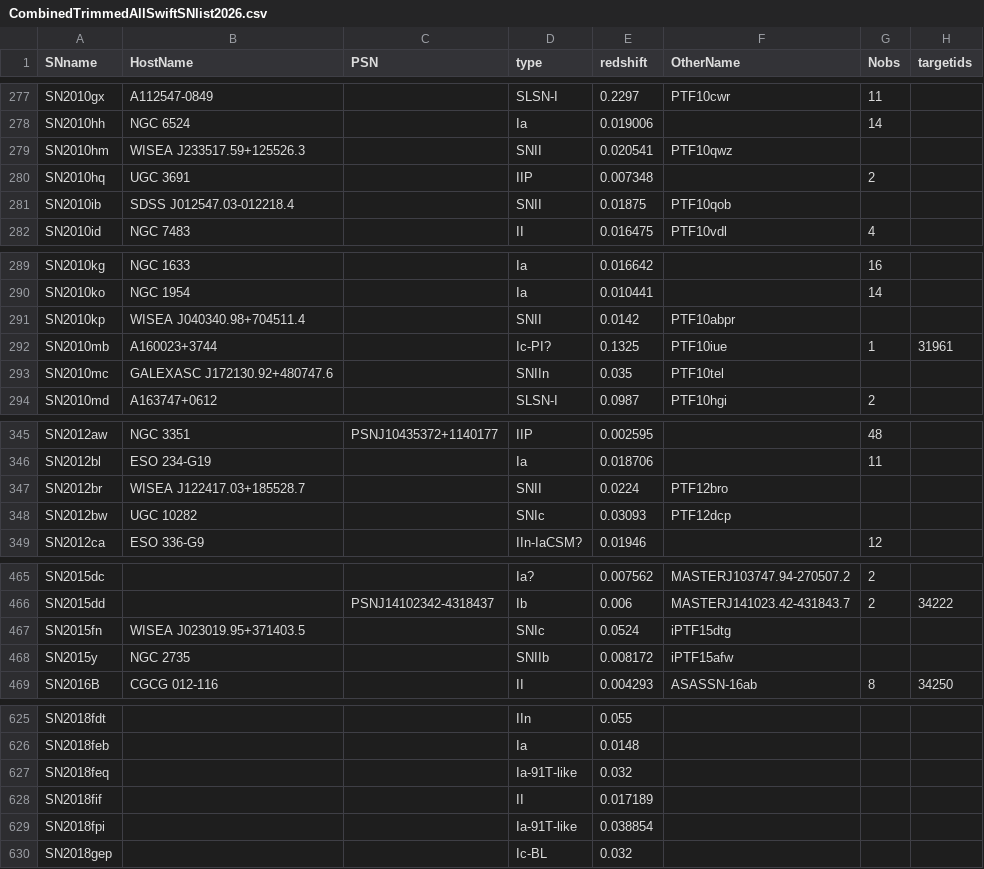
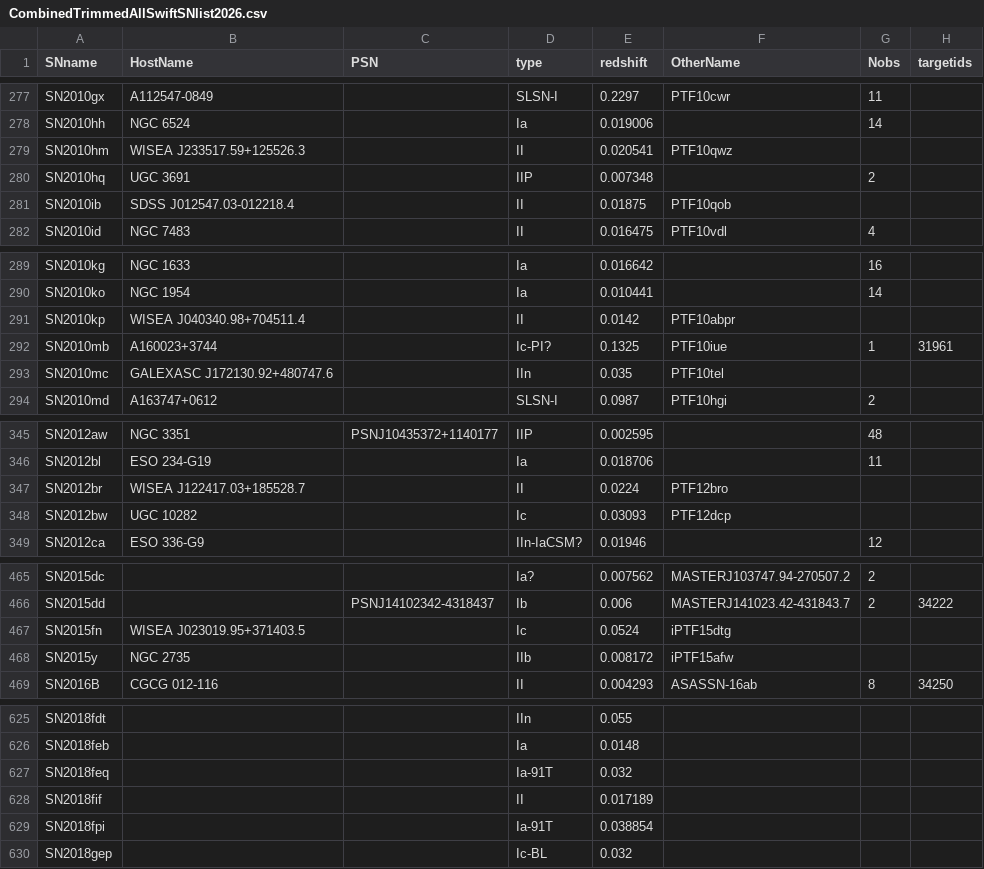
Before and after one commit to pbrown801/SOUSA, a CSV file: database/CombinedTrimmedAllSwiftSNlist2026.csv, drawn as a sheet; only a part is shown, gaps mark what is left out; the diff covers the shown part only; the diff names each change by its address in the sheet, - before the commit and + after, or states it on an @@ line.

```diff
--- a/database/CombinedTrimmedAllSwiftSNlist2026.csv
+++ b/database/CombinedTrimmedAllSwiftSNlist2026.csv
-D279 (type): SNII
+D279 (type): II
-D281 (type): SNII
+D281 (type): II
-D291 (type): SNII
+D291 (type): II
-D293 (type): SNIIn
+D293 (type): IIn
-D347 (type): SNII
+D347 (type): II
-D348 (type): SNIc
+D348 (type): Ic
-D467 (type): SNIc
+D467 (type): Ic
-D468 (type): SNIIb
+D468 (type): IIb
-D627 (type): Ia-91T-like
+D627 (type): Ia-91T
-D629 (type): Ia-91T-like
+D629 (type): Ia-91T
```
Also changed, not shown: 72 edited cells elsewhere in this file, 24 other files.
